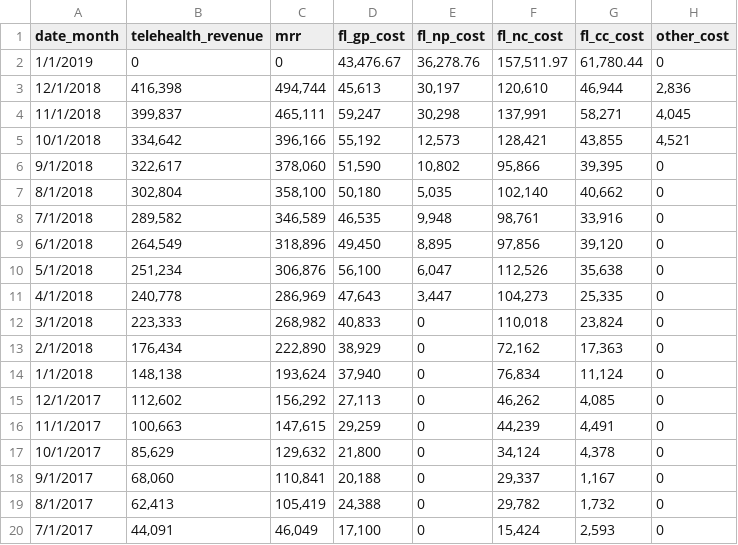
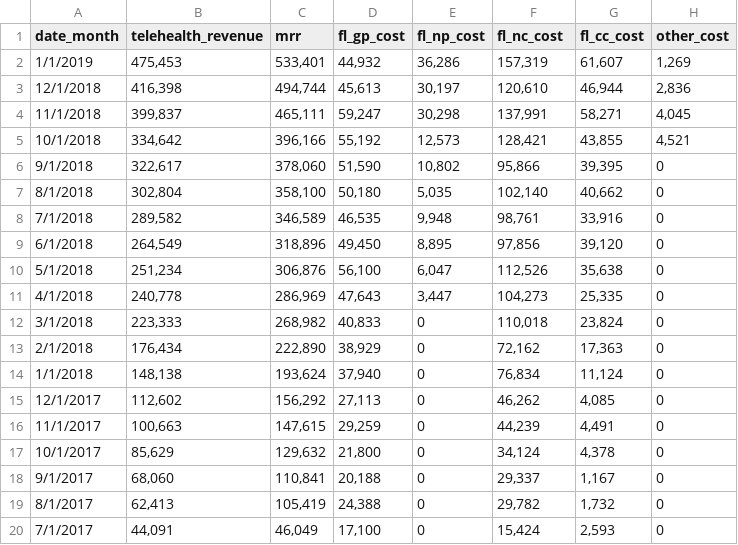
Before and after one commit to dialoguemd/tap-hubspot, a CSV file: data/data_finance_revenue_and_costs_monthly.csv, drawn as a sheet.

Commit message:
chore: update finance seed (#201)

```diff
--- a/data/data_finance_revenue_and_costs_monthly.csv
+++ b/data/data_finance_revenue_and_costs_monthly.csv
@@ -1,3 +1,3 @@
 date_month,telehealth_revenue,mrr,fl_gp_cost,fl_np_cost,fl_nc_cost,fl_cc_cost,other_cost
-1/1/2019,"0","0","43,476.67","36,278.76","157,511.97","61,780.44","0"
+1/1/2019,"475,453","533,401","44,932","36,286","157,319","61,607","1,269"
 12/1/2018,"416,398","494,744","45,613","30,197","120,610","46,944","2,836"
```
